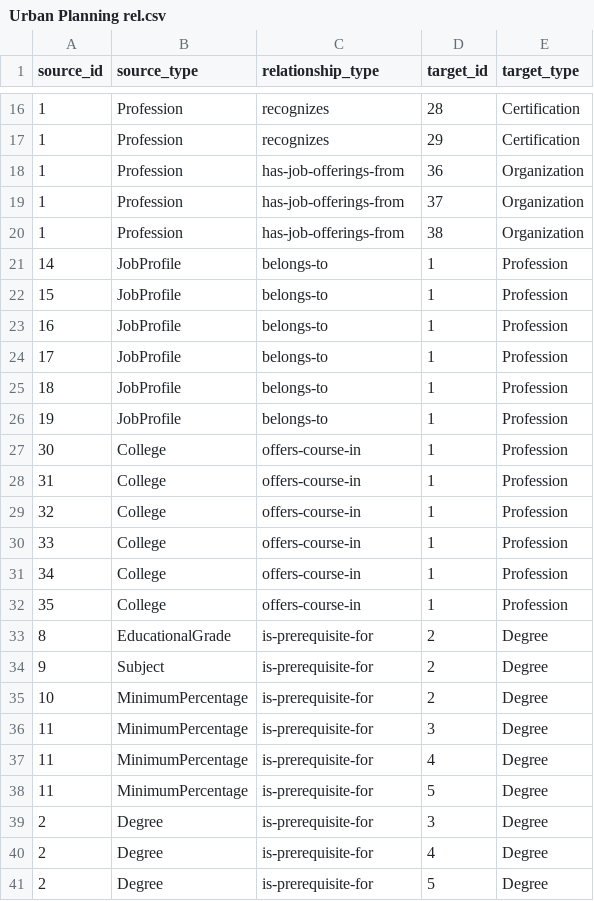
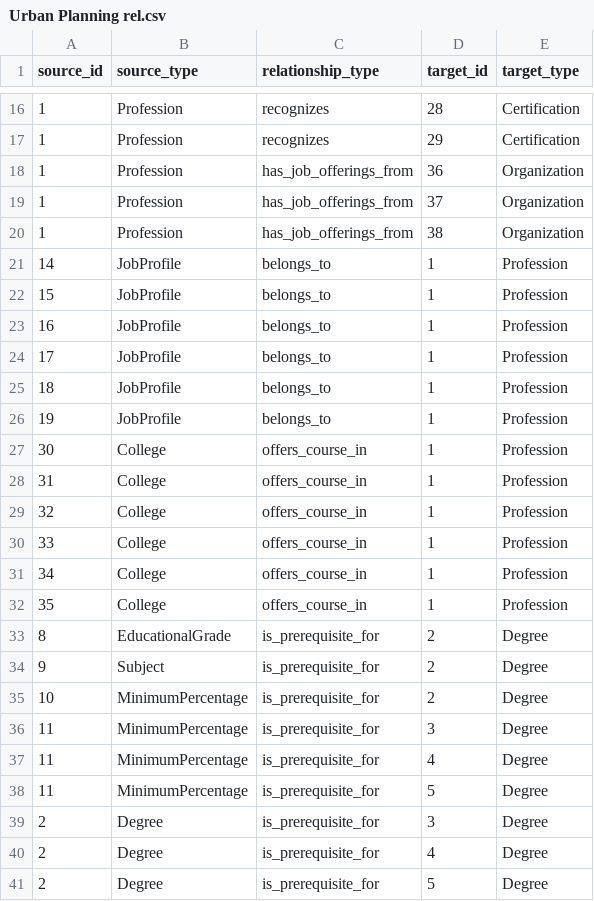
Before and after one commit to poojabildikar/temporary, a CSV file: Urban Planning rel.csv, drawn as a sheet; only a part is shown, gaps mark what is left out; the diff covers the shown part only.

Commit message:
Add files via upload

```diff
--- a/Urban Planning rel.csv
+++ b/Urban Planning rel.csv
@@ -17,25 +17,25 @@ source_id,source_type,relationship_type,target_id,target_type
 1,Profession,recognizes,29,Certification
-1,Profession,has-job-offerings-from,36,Organization
-1,Profession,has-job-offerings-from,37,Organization
-1,Profession,has-job-offerings-from,38,Organization
-14,JobProfile,belongs-to,1,Profession
-15,JobProfile,belongs-to,1,Profession
-16,JobProfile,belongs-to,1,Profession
-17,JobProfile,belongs-to,1,Profession
-18,JobProfile,belongs-to,1,Profession
-19,JobProfile,belongs-to,1,Profession
-30,College,offers-course-in,1,Profession
-31,College,offers-course-in,1,Profession
-32,College,offers-course-in,1,Profession
-33,College,offers-course-in,1,Profession
-34,College,offers-course-in,1,Profession
-35,College,offers-course-in,1,Profession
-8,EducationalGrade,is-prerequisite-for,2,Degree
-9,Subject,is-prerequisite-for,2,Degree
-10,MinimumPercentage,is-prerequisite-for,2,Degree
-11,MinimumPercentage,is-prerequisite-for,3,Degree
-11,MinimumPercentage,is-prerequisite-for,4,Degree
-11,MinimumPercentage,is-prerequisite-for,5,Degree
-2,Degree,is-prerequisite-for,3,Degree
-2,Degree,is-prerequisite-for,4,Degree
-2,Degree,is-prerequisite-for,5,Degree
+1,Profession,has_job_offerings_from,36,Organization
+1,Profession,has_job_offerings_from,37,Organization
+1,Profession,has_job_offerings_from,38,Organization
+14,JobProfile,belongs_to,1,Profession
+15,JobProfile,belongs_to,1,Profession
+16,JobProfile,belongs_to,1,Profession
+17,JobProfile,belongs_to,1,Profession
+18,JobProfile,belongs_to,1,Profession
+19,JobProfile,belongs_to,1,Profession
+30,College,offers_course_in,1,Profession
+31,College,offers_course_in,1,Profession
+32,College,offers_course_in,1,Profession
+33,College,offers_course_in,1,Profession
+34,College,offers_course_in,1,Profession
+35,College,offers_course_in,1,Profession
+8,EducationalGrade,is_prerequisite_for,2,Degree
+9,Subject,is_prerequisite_for,2,Degree
+10,MinimumPercentage,is_prerequisite_for,2,Degree
+11,MinimumPercentage,is_prerequisite_for,3,Degree
+11,MinimumPercentage,is_prerequisite_for,4,Degree
+11,MinimumPercentage,is_prerequisite_for,5,Degree
+2,Degree,is_prerequisite_for,3,Degree
+2,Degree,is_prerequisite_for,4,Degree
+2,Degree,is_prerequisite_for,5,Degree
```
Also changed, not shown: 6 edited cells elsewhere in this file.
